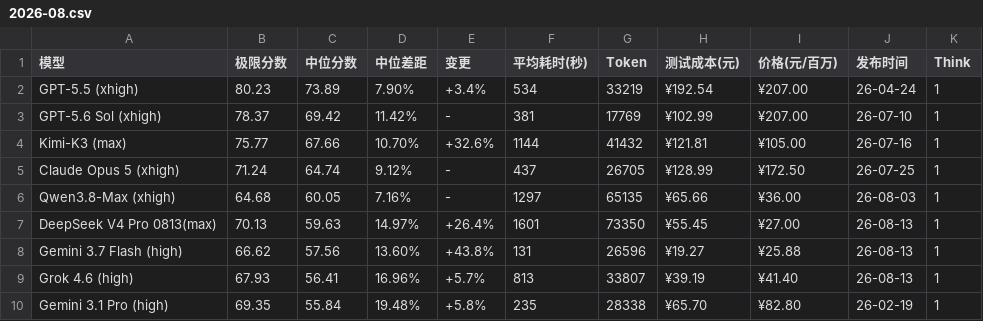
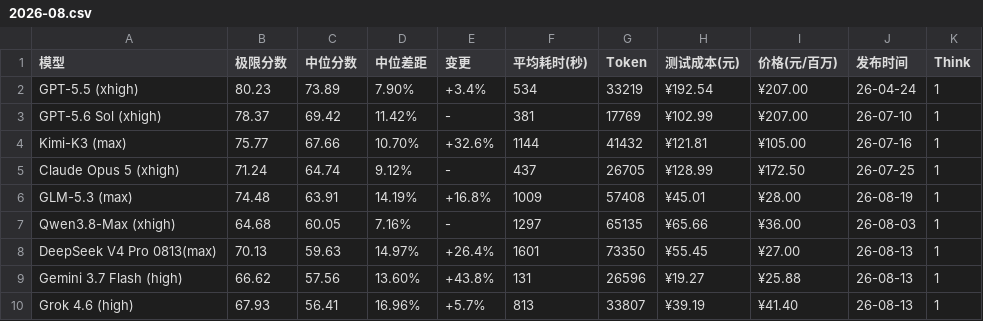
Before and after one commit to llm2014/llm_benchmark, a CSV file: docs/data/logic/2026-08.csv, drawn as a sheet; only a part is shown; the shorter side is filled out with more unchanged rows.

Commit message:
add glm5.3

```diff
--- a/docs/data/logic/2026-08.csv
+++ b/docs/data/logic/2026-08.csv
@@ -5,2 +5,3 @@
 "Claude Opus 5 (xhigh)","71.24","64.74","9.12%","-","437","26705","¥128.99","¥172.50","26-07-25","1"
+"GLM-5.3 (max)","74.48","63.91","14.19%","+16.8%","1009","57408","¥45.01","¥28.00","26-08-19","1"
 "Qwen3.8-Max (xhigh)","64.68","60.05","7.16%","-","1297","65135","¥65.66","¥36.00","26-08-03","1"
```
